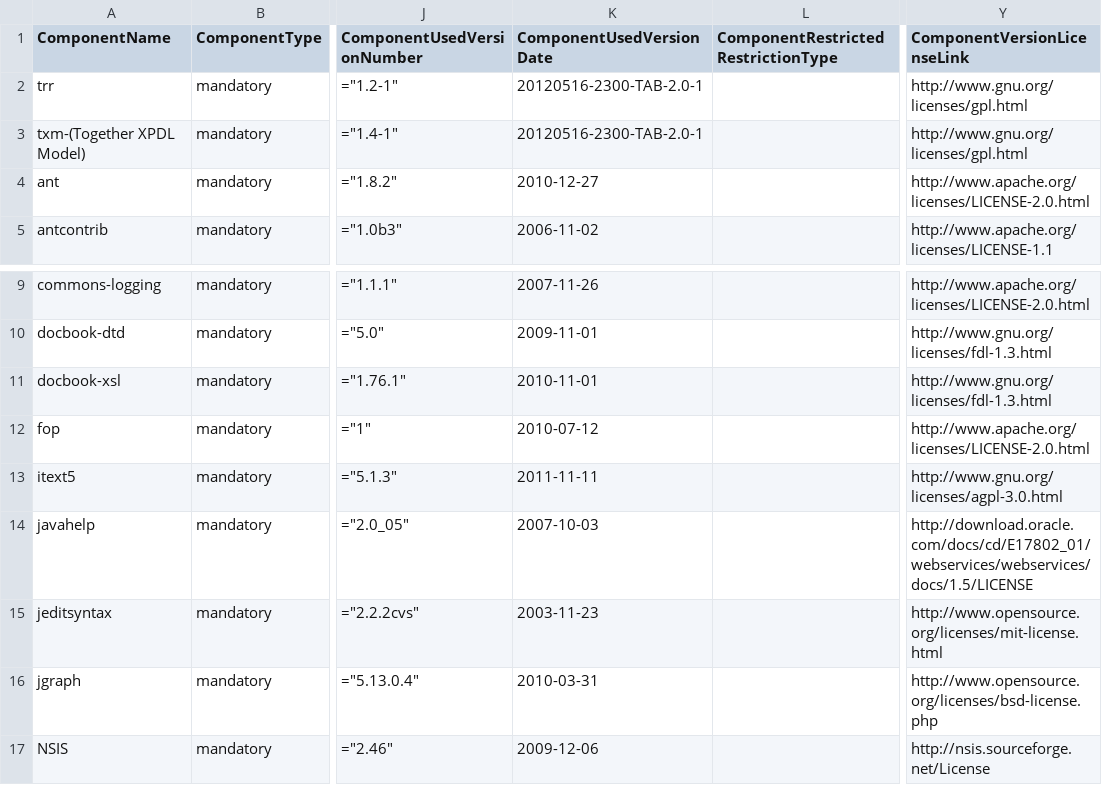
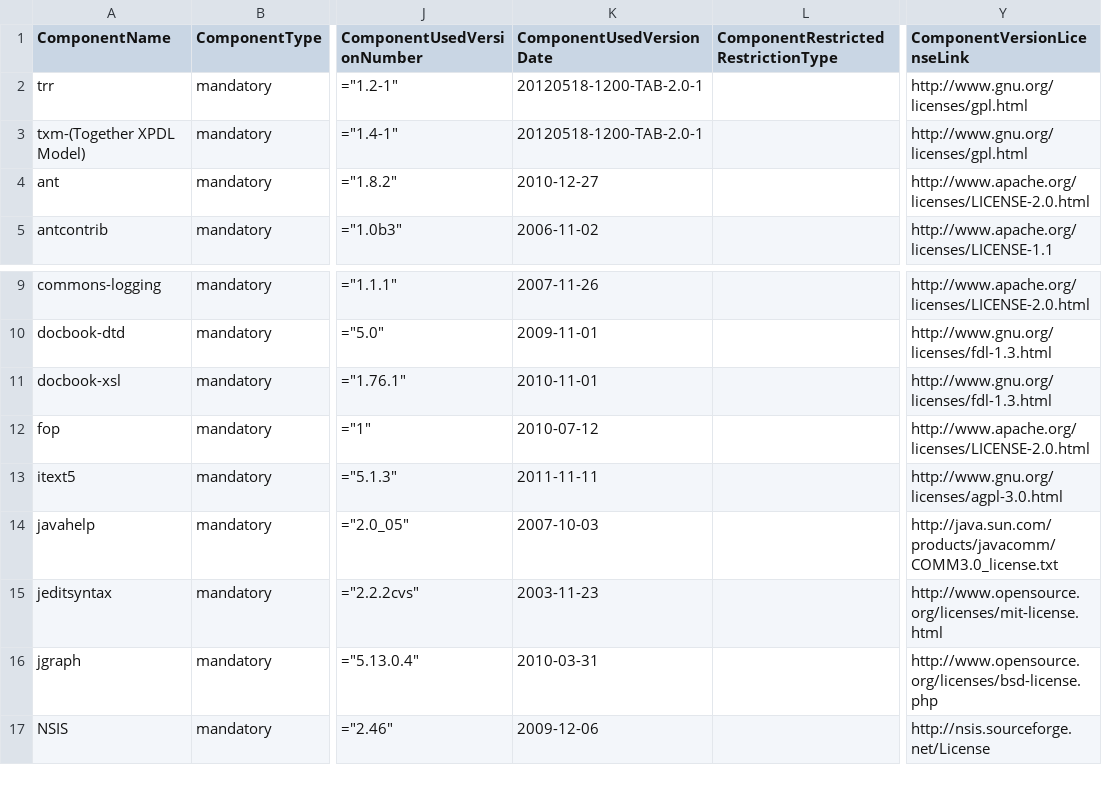
Before and after one commit to Shoobx/JaWE, a CSV file: twe/licenses/twe-includes.csv, drawn as a sheet; only a part is shown, gaps mark what is left out; the diff names each change by its address in the sheet, - before the commit and + after, or states it on an @@ line.

```diff
--- a/twe/licenses/twe-includes.csv
+++ b/twe/licenses/twe-includes.csv
-K2:K3 (ComponentUsedVersionDate): 20120516-2300-TAB-2.0-1
+K2:K3 (ComponentUsedVersionDate): 20120518-1200-TAB-2.0-1
-Y14 (ComponentVersionLicenseLink): http://download.oracle.com/docs/cd/E17802_01/webservices/webservices/docs/1.5/LICENSE
+Y14 (ComponentVersionLicenseLink): http://java.sun.com/products/javacomm/COMM3.0_license.txt
```
Also changed, not shown: 5 other files.
